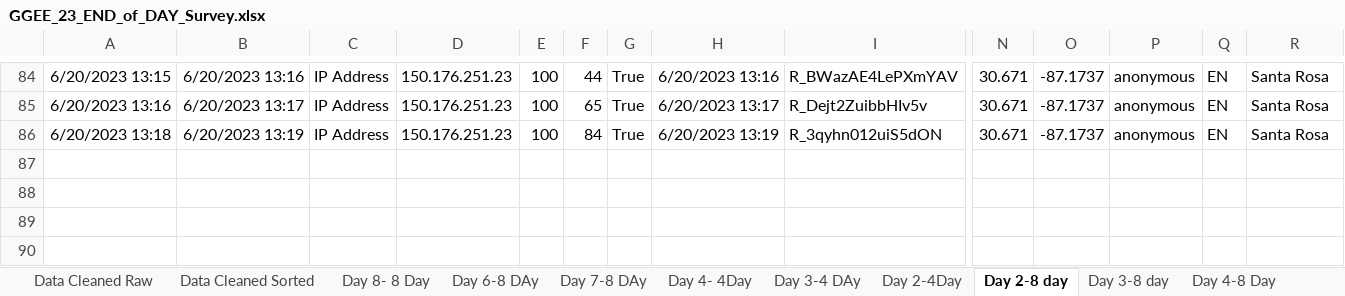
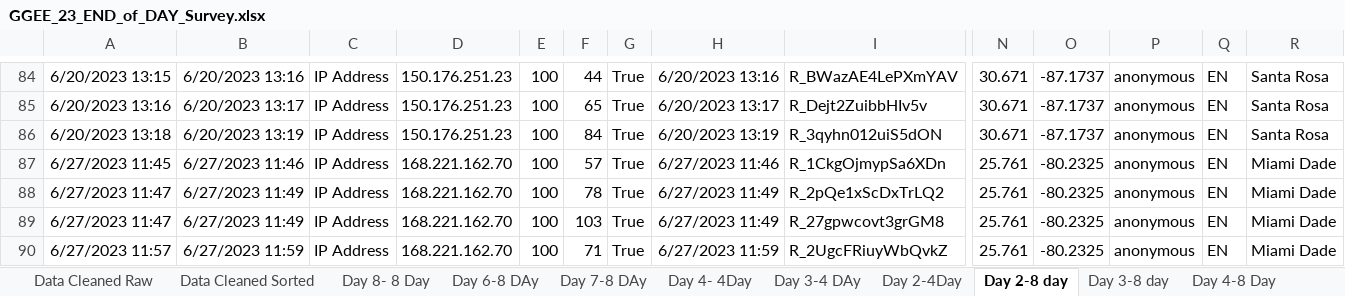
Before and after one commit to UF-EQuIPDGrant/GGEESummer23, an Excel workbook: Data/GGEE_23_END_of_DAY_Survey.xlsx, sheet Day 2-8 day, drawn as a sheet; only a part is shown, gaps mark what is left out; values as stored, in another font and other column widths than the file's, no borders; rows hold the shown columns only; the diff names each change by its address in the sheet, - before the commit and + after, or states it on an @@ line.

```diff
--- a/Data/GGEE_23_END_of_DAY_Survey.xlsx (sheet Day 2-8 day)
+++ b/Data/GGEE_23_END_of_DAY_Survey.xlsx (sheet Day 2-8 day)
+row 87: 6/27/2023 11:45 | 6/27/2023 11:46 | IP Address | 168.221.162.70 | 100 | 57 | True | 6/27/2023 11:46 | R_1CkgOjmypSa6XDn | 25.761 | -80.2325 | anonymous | EN | Miami Dade
+row 88: 6/27/2023 11:47 | 6/27/2023 11:49 | IP Address | 168.221.162.70 | 100 | 78 | True | 6/27/2023 11:49 | R_2pQe1xScDxTrLQ2 | 25.761 | -80.2325 | anonymous | EN | Miami Dade
+row 89: 6/27/2023 11:47 | 6/27/2023 11:49 | IP Address | 168.221.162.70 | 100 | 103 | True | 6/27/2023 11:49 | R_27gpwcovt3grGM8 | 25.761 | -80.2325 | anonymous | EN | Miami Dade
+row 90: 6/27/2023 11:57 | 6/27/2023 11:59 | IP Address | 168.221.162.70 | 100 | 71 | True | 6/27/2023 11:59 | R_2UgcFRiuyWbQvkZ | 25.761 | -80.2325 | anonymous | EN | Miami Dade
```
Also changed, not shown: sheet Day 5-8Day, sheet Data Cleaned Sorted, sheet Removed Data, sheet Data Cleaned Raw, hidden cells, 1 other file.
